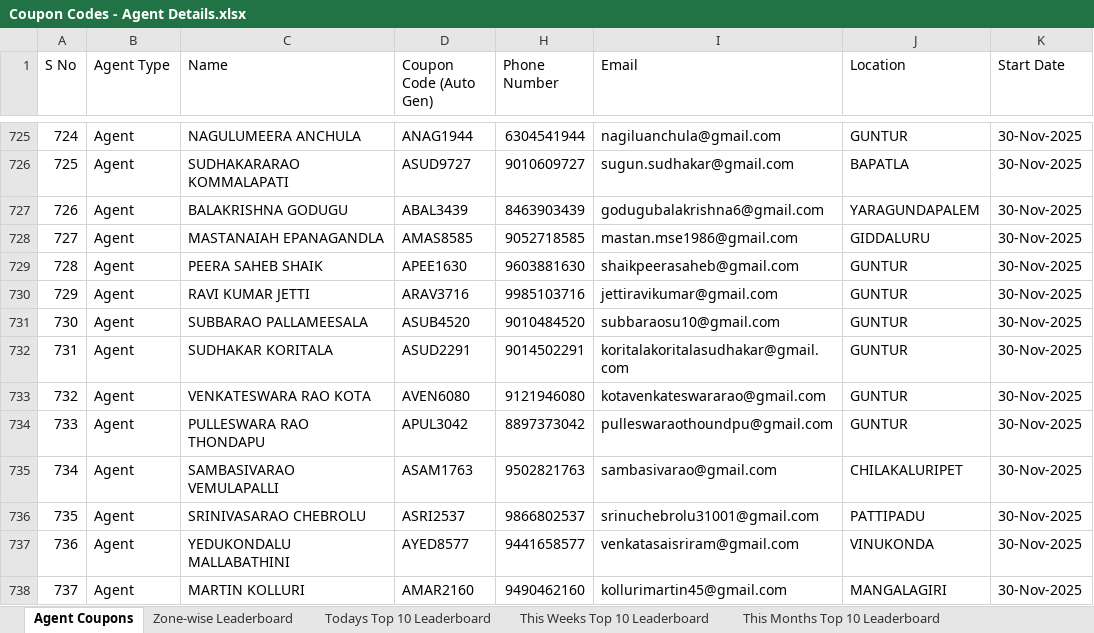
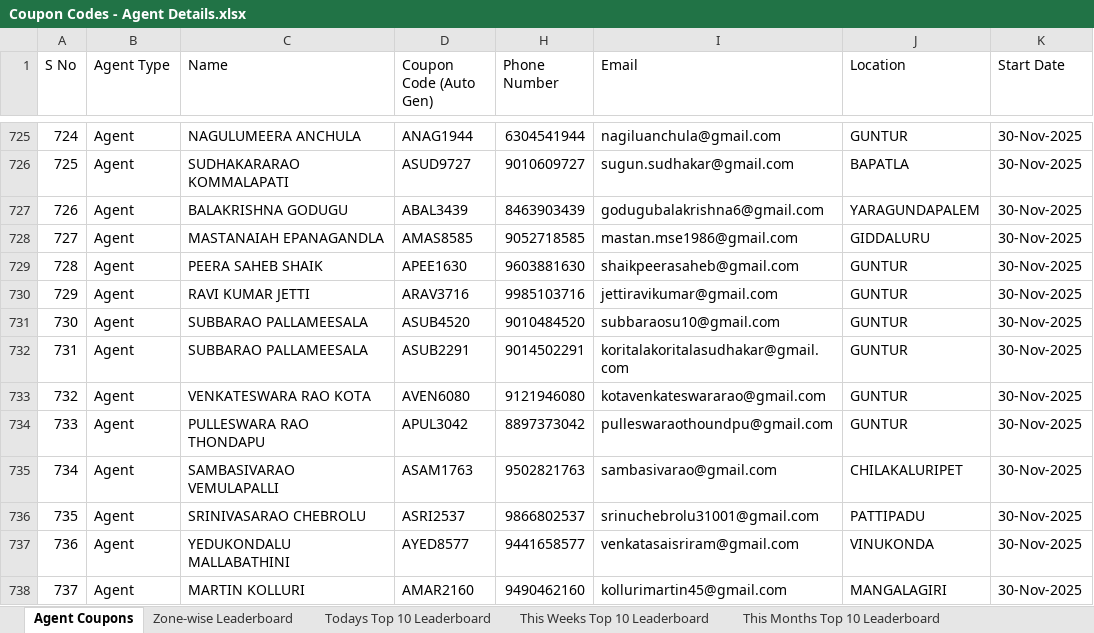
Before and after one commit to Khushi-Jukanti/EkluvyaCouponsTransactions, an Excel workbook: backend/data/Coupon Codes - Agent Details.xlsx, sheet Agent Coupons, drawn as a sheet; only a part is shown, gaps mark what is left out; values as stored, in another font and other column widths than the file's, no cell formats; charts and pictures and conditional formats not drawn; the diff covers the shown part only; the diff names each change by its address in the sheet, - before the commit and + after, or states it on an @@ line.

Commit message:
update agent details sheet

```diff
--- a/backend/data/Coupon Codes - Agent Details.xlsx (sheet Agent Coupons)
+++ b/backend/data/Coupon Codes - Agent Details.xlsx (sheet Agent Coupons)
-C732 (Name): SUDHAKAR KORITALA
+C732 (Name): SUBBARAO PALLAMEESALA
-D732 (Coupon Code (Auto Gen)): ASUD2291
+D732 (Coupon Code (Auto Gen)): ASUB2291
```
Also changed, not shown: 19 added rows, 1 removed row and row numbers in column A elsewhere in this sheet, cell formats, formulas that keep their value, charts or pictures.
